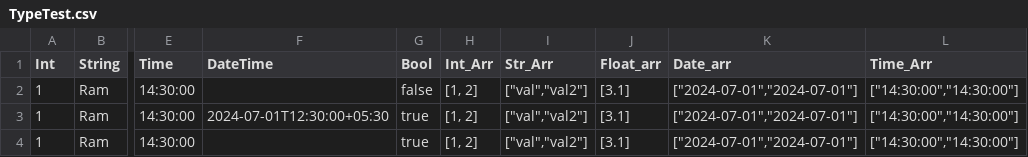
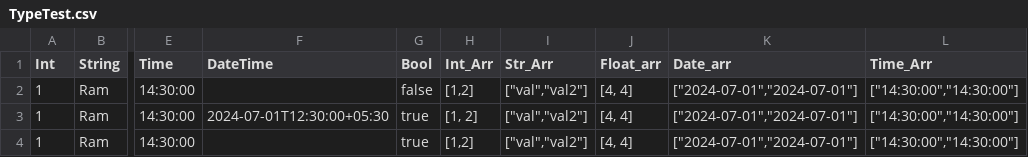
Before and after one commit to mainlycricket/CSV_App, a CSV file: data/TypeTest.csv, drawn as a sheet; only a part is shown, gaps mark what is left out; the diff names each change by its address in the sheet, - before the commit and + after, or states it on an @@ line.

```diff
--- a/data/TypeTest.csv
+++ b/data/TypeTest.csv
-H2 (Int_Arr): [1, 2]
+H2 (Int_Arr): [1,2]
-J2:J4 (Float_arr): [3.1]
+J2:J4 (Float_arr): [4, 4]
-H4 (Int_Arr): [1, 2]
+H4 (Int_Arr): [1,2]
```
Also changed, not shown: 10 other files.
